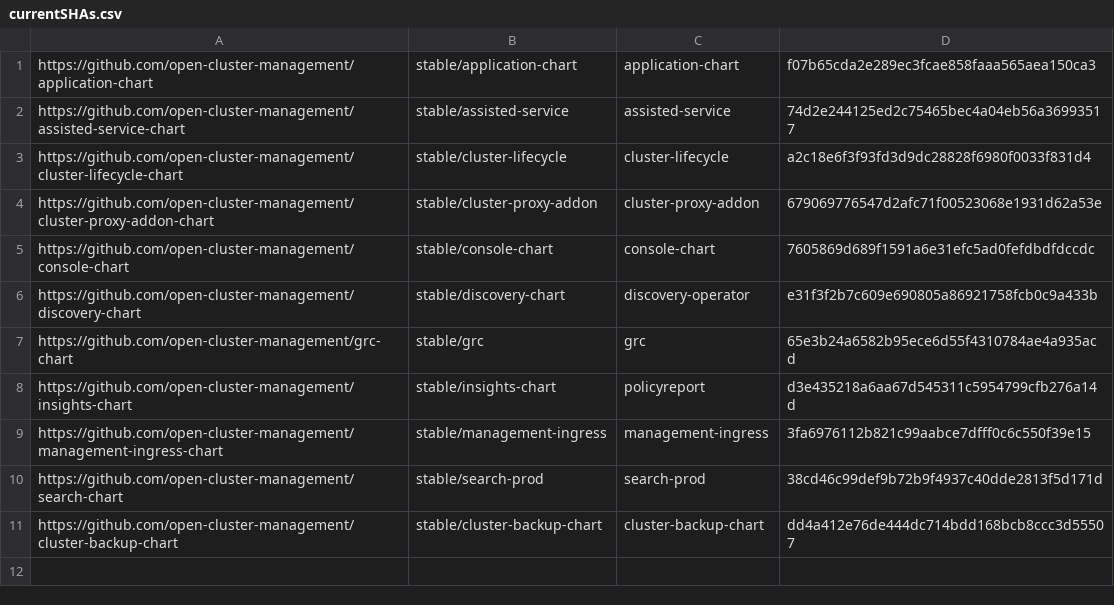
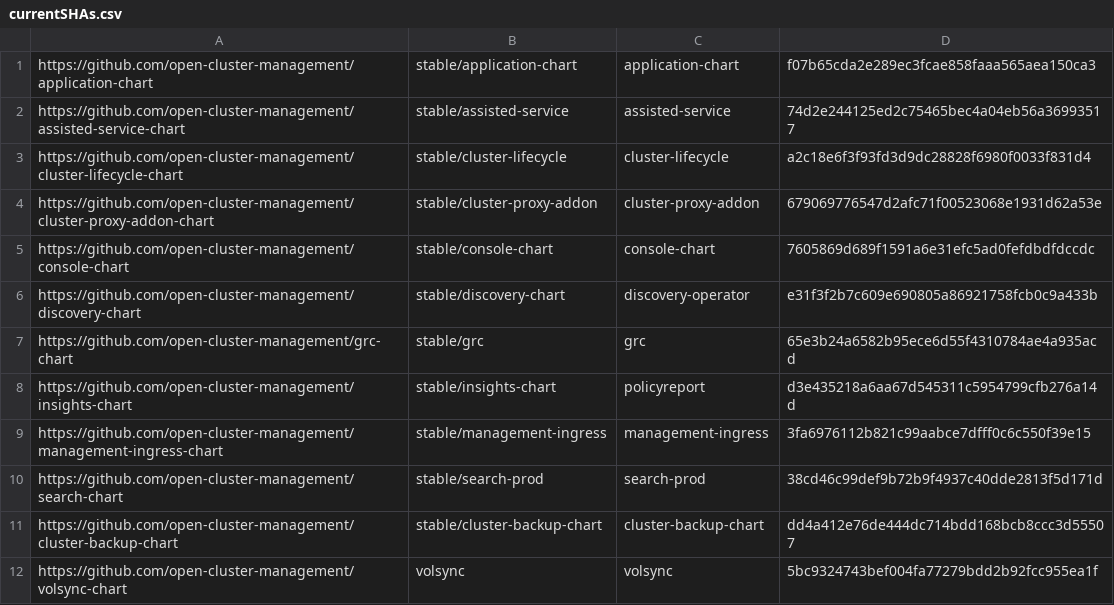
Before and after one commit to stolostron/multiclusterhub-repo, a CSV file: currentSHAs.csv, drawn as a sheet; the diff names each change by its address in the sheet, - before the commit and + after, or states it on an @@ line.

Commit message:
Onboard volsync chart
Signed-off-by: Jakob Gray <20209054+JakobGray@users.noreply.github.com>

```diff
--- a/currentSHAs.csv
+++ b/currentSHAs.csv
+row 12: https://github.com/open-cluster-management/volsync-chart | volsync | volsync | 5bc9324743bef004fa77279bdd2b92fcc955ea1f
```
Also changed, not shown: desiredSHAs.csv, 1 other file.
